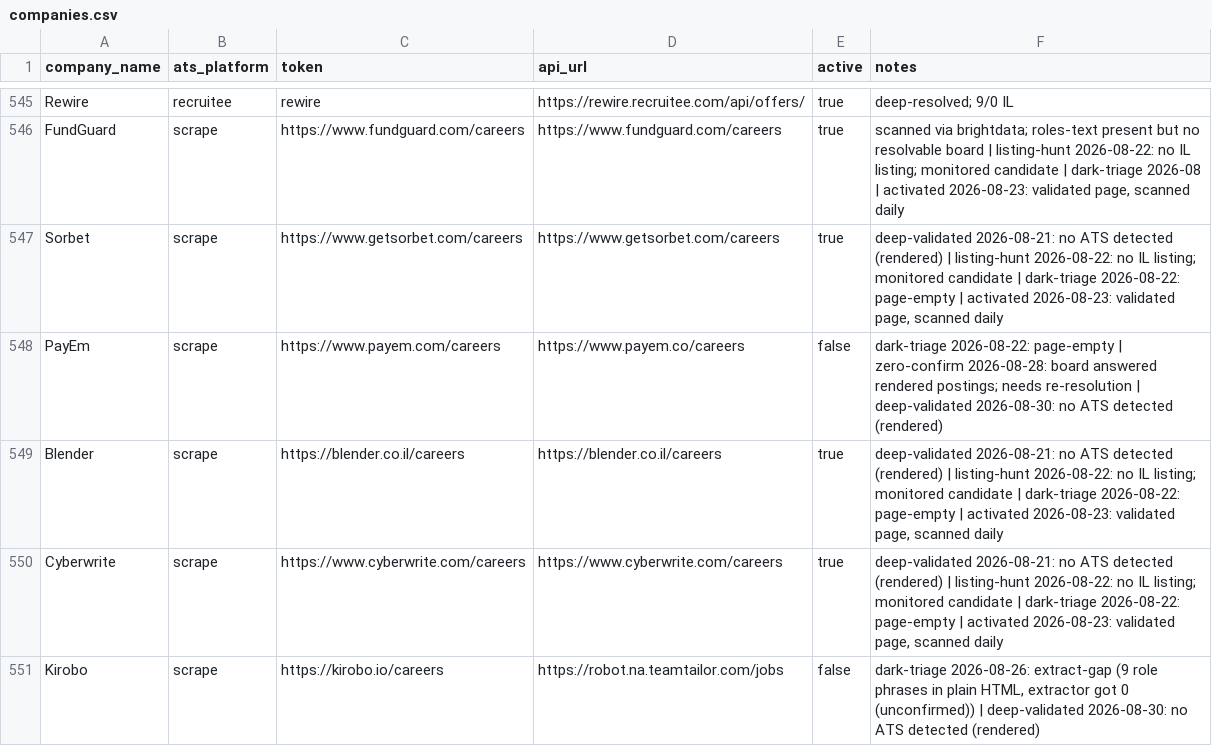
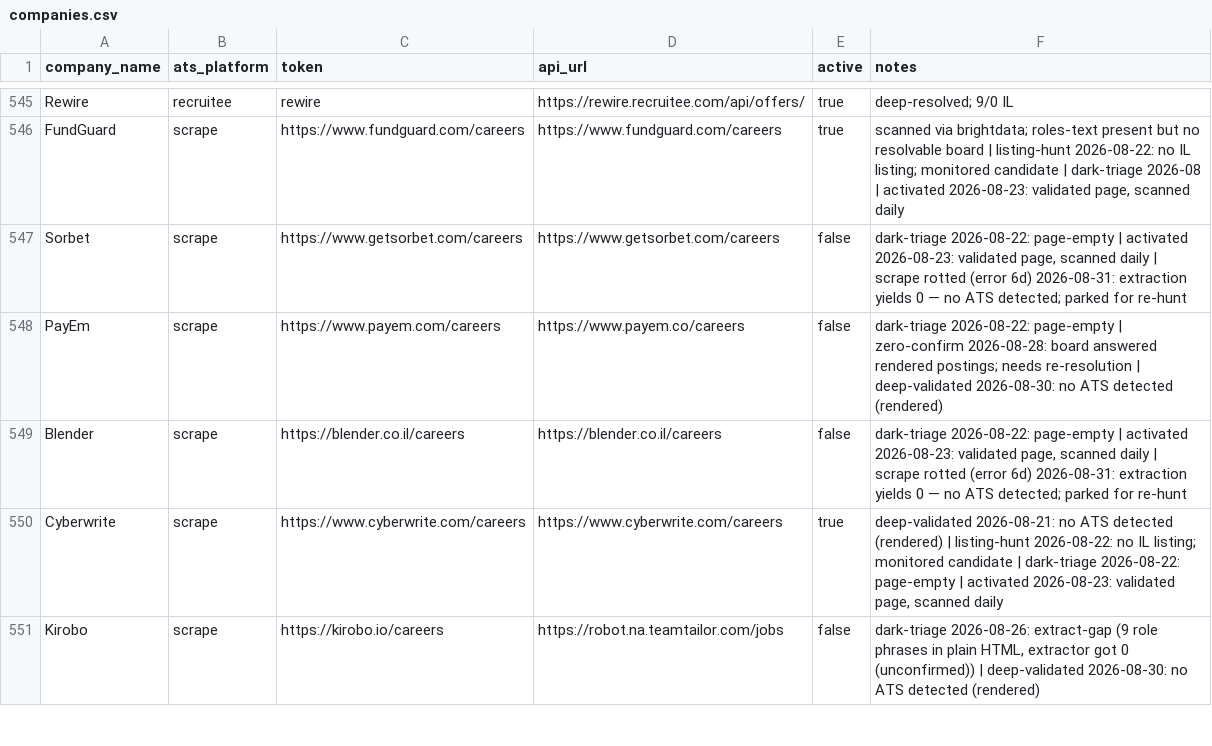
Before and after one commit to AnalystJobsIL/pipeline, a CSV file: companies.csv, drawn as a sheet; only a part is shown, gaps mark what is left out; the diff covers the shown part only.

Commit message:
scrape cache refresh 2026-08-31 (schedule run 33350105122) [skip ci]

```diff
--- a/companies.csv
+++ b/companies.csv
@@ -546,5 +546,5 @@ Rewire,recruitee,rewire,https://rewire.recruitee.com/api/offers/,true,deep-resol
 FundGuard,scrape,https://www.fundguard.com/careers,https://www.fundguard.com/careers,true,"scanned via brightdata; roles-text present but no resolvable board | listing-hunt 2026-08-22: no IL listing; monitored candidate | dark-triage 2026-08 | activated 2026-08-23: validated page, scanned daily"
-Sorbet,scrape,https://www.getsorbet.com/careers,https://www.getsorbet.com/careers,true,"deep-validated 2026-08-21: no ATS detected (rendered) | listing-hunt 2026-08-22: no IL listing; monitored candidate | dark-triage 2026-08-22: page-empty | activated 2026-08-23: validated page, scanned daily"
+Sorbet,scrape,https://www.getsorbet.com/careers,https://www.getsorbet.com/careers,false,"dark-triage 2026-08-22: page-empty | activated 2026-08-23: validated page, scanned daily | scrape rotted (error 6d) 2026-08-31: extraction yields 0 — no ATS detected; parked for re-hunt"
 PayEm,scrape,https://www.payem.com/careers,https://www.payem.co/careers,false,dark-triage 2026-08-22: page-empty | zero-confirm 2026-08-28: board answered rendered postings; needs re-resolution | deep-validated 2026-08-30: no ATS detected (rendered)
-Blender,scrape,https://blender.co.il/careers,https://blender.co.il/careers,true,"deep-validated 2026-08-21: no ATS detected (rendered) | listing-hunt 2026-08-22: no IL listing; monitored candidate | dark-triage 2026-08-22: page-empty | activated 2026-08-23: validated page, scanned daily"
+Blender,scrape,https://blender.co.il/careers,https://blender.co.il/careers,false,"dark-triage 2026-08-22: page-empty | activated 2026-08-23: validated page, scanned daily | scrape rotted (error 6d) 2026-08-31: extraction yields 0 — no ATS detected; parked for re-hunt"
 Cyberwrite,scrape,https://www.cyberwrite.com/careers,https://www.cyberwrite.com/careers,true,"deep-validated 2026-08-21: no ATS detected (rendered) | listing-hunt 2026-08-22: no IL listing; monitored candidate | dark-triage 2026-08-22: page-empty | activated 2026-08-23: validated page, scanned daily"
```
Also changed, not shown: 14 edited cells elsewhere in this file, 4 other files.
